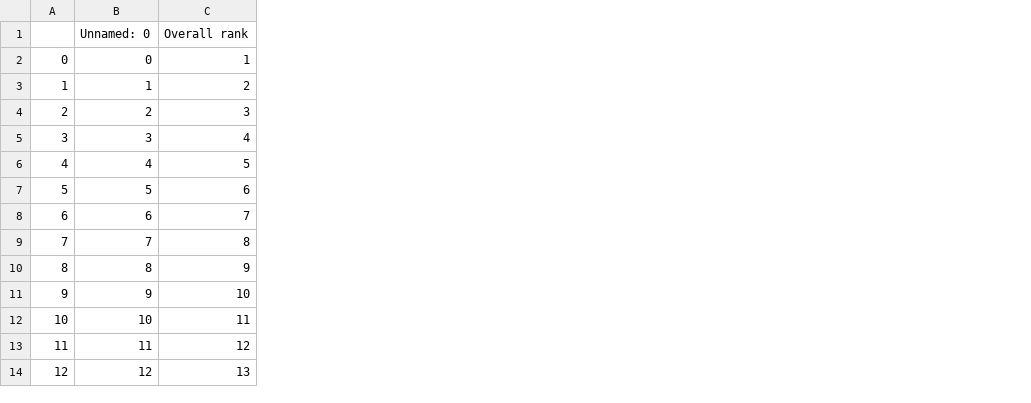
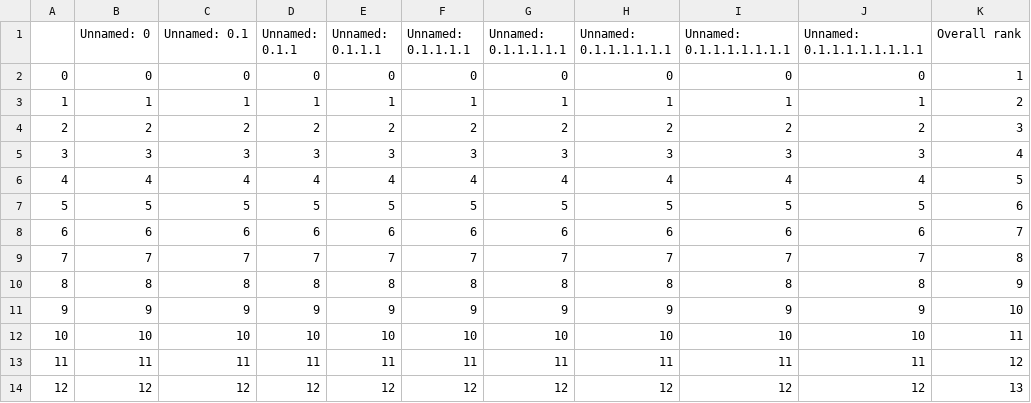
Before and after one commit to erniesg/erhni, a CSV file: data/2018.csv, drawn as a sheet; only a part is shown; the diff names each change by its address in the sheet, - before the commit and + after, or states it on an @@ line.

```diff
--- a/data/2018.csv
+++ b/data/2018.csv
+column C (Unnamed: 0.1), rows 2-14: 0 | 1 | 2 | 3 | 4 | 5 | 6 | 7 | 8 | 9 | 10 | 11 | 12
+column D (Unnamed: 0.1.1), rows 2-14: 0 | 1 | 2 | 3 | 4 | 5 | 6 | 7 | 8 | 9 | 10 | 11 | 12
+column E (Unnamed: 0.1.1.1), rows 2-14: 0 | 1 | 2 | 3 | 4 | 5 | 6 | 7 | 8 | 9 | 10 | 11 | 12
+column F (Unnamed: 0.1.1.1.1), rows 2-14: 0 | 1 | 2 | 3 | 4 | 5 | 6 | 7 | 8 | 9 | 10 | 11 | 12
+column G (Unnamed: 0.1.1.1.1.1), rows 2-14: 0 | 1 | 2 | 3 | 4 | 5 | 6 | 7 | 8 | 9 | 10 | 11 | 12
+column H (Unnamed: 0.1.1.1.1.1.1), rows 2-14: 0 | 1 | 2 | 3 | 4 | 5 | 6 | 7 | 8 | 9 | 10 | 11 | 12
+column I (Unnamed: 0.1.1.1.1.1.1.1), rows 2-14: 0 | 1 | 2 | 3 | 4 | 5 | 6 | 7 | 8 | 9 | 10 | 11 | 12
+column J (Unnamed: 0.1.1.1.1.1.1.1.1), rows 2-14: 0 | 1 | 2 | 3 | 4 | 5 | 6 | 7 | 8 | 9 | 10 | 11 | 12
```
Also changed, not shown: data/2017.csv, data/processed/2016.csv, 9 other files.
